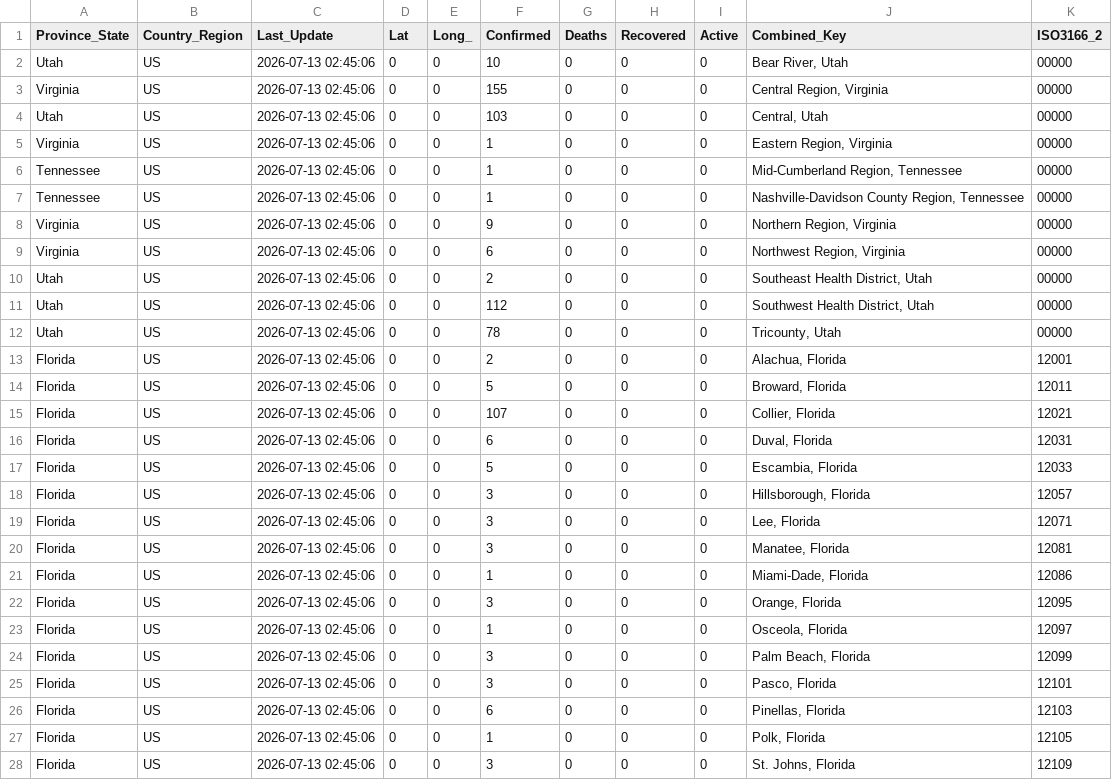
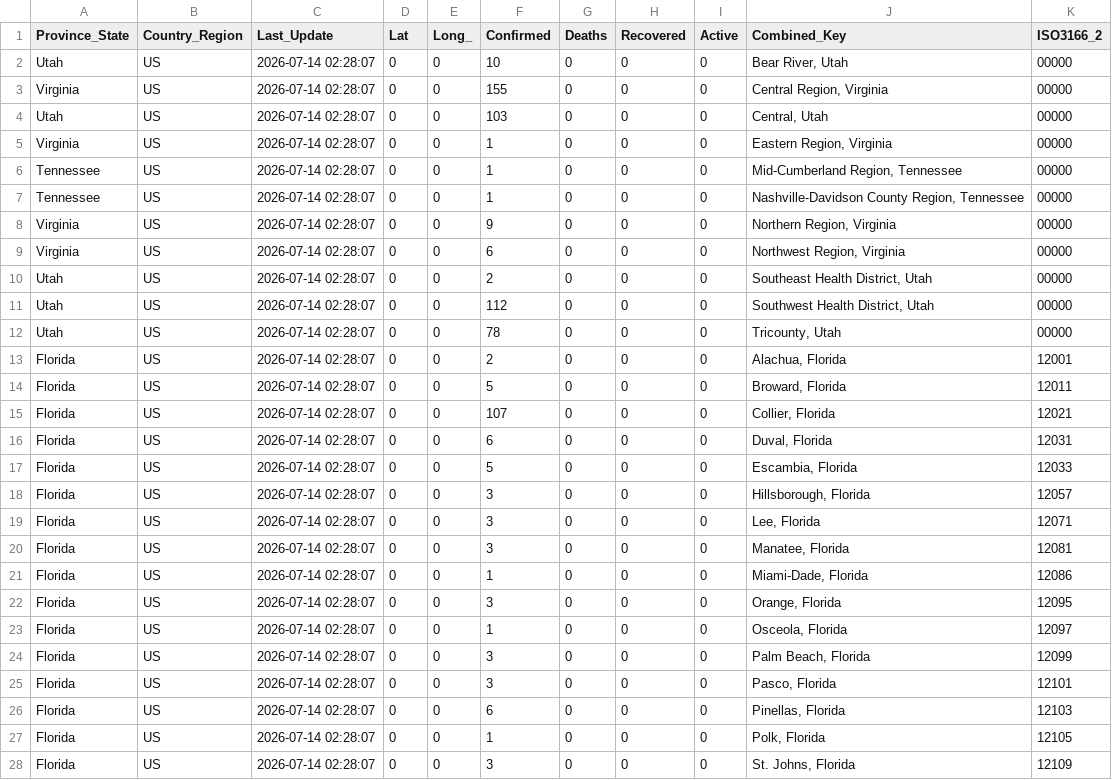
Before and after one commit to sethmund/measles-map, a CSV file: jhu_us_summary.csv, drawn as a sheet; only a part is shown; the diff covers the shown part only.

```diff
--- a/jhu_us_summary.csv
+++ b/jhu_us_summary.csv
@@ -1,28 +1,28 @@
 Province_State,Country_Region,Last_Update,Lat,Long_,Confirmed,Deaths,Recovered,Active,Combined_Key,ISO3166_2
-Utah,US,2026-07-13 02:45:06,0,0,10,0,0,0,"Bear River, Utah",00000
-Virginia,US,2026-07-13 02:45:06,0,0,155,0,0,0,"Central Region, Virginia",00000
-Utah,US,2026-07-13 02:45:06,0,0,103,0,0,0,"Central, Utah",00000
-Virginia,US,2026-07-13 02:45:06,0,0,1,0,0,0,"Eastern Region, Virginia",00000
-Tennessee,US,2026-07-13 02:45:06,0,0,1,0,0,0,"Mid-Cumberland Region, Tennessee",00000
-Tennessee,US,2026-07-13 02:45:06,0,0,1,0,0,0,"Nashville-Davidson County Region, Tennessee",00000
-Virginia,US,2026-07-13 02:45:06,0,0,9,0,0,0,"Northern Region, Virginia",00000
-Virginia,US,2026-07-13 02:45:06,0,0,6,0,0,0,"Northwest Region, Virginia",00000
-Utah,US,2026-07-13 02:45:06,0,0,2,0,0,0,"Southeast Health District, Utah",00000
-Utah,US,2026-07-13 02:45:06,0,0,112,0,0,0,"Southwest Health District, Utah",00000
-Utah,US,2026-07-13 02:45:06,0,0,78,0,0,0,"Tricounty, Utah",00000
-Florida,US,2026-07-13 02:45:06,0,0,2,0,0,0,"Alachua, Florida",12001
-Florida,US,2026-07-13 02:45:06,0,0,5,0,0,0,"Broward, Florida",12011
-Florida,US,2026-07-13 02:45:06,0,0,107,0,0,0,"Collier, Florida",12021
-Florida,US,2026-07-13 02:45:06,0,0,6,0,0,0,"Duval, Florida",12031
-Florida,US,2026-07-13 02:45:06,0,0,5,0,0,0,"Escambia, Florida",12033
-Florida,US,2026-07-13 02:45:06,0,0,3,0,0,0,"Hillsborough, Florida",12057
-Florida,US,2026-07-13 02:45:06,0,0,3,0,0,0,"Lee, Florida",12071
-Florida,US,2026-07-13 02:45:06,0,0,3,0,0,0,"Manatee, Florida",12081
-Florida,US,2026-07-13 02:45:06,0,0,1,0,0,0,"Miami-Dade, Florida",12086
-Florida,US,2026-07-13 02:45:06,0,0,3,0,0,0,"Orange, Florida",12095
-Florida,US,2026-07-13 02:45:06,0,0,1,0,0,0,"Osceola, Florida",12097
-Florida,US,2026-07-13 02:45:06,0,0,3,0,0,0,"Palm Beach, Florida",12099
-Florida,US,2026-07-13 02:45:06,0,0,3,0,0,0,"Pasco, Florida",12101
-Florida,US,2026-07-13 02:45:06,0,0,6,0,0,0,"Pinellas, Florida",12103
-Florida,US,2026-07-13 02:45:06,0,0,1,0,0,0,"Polk, Florida",12105
-Florida,US,2026-07-13 02:45:06,0,0,3,0,0,0,"St. Johns, Florida",12109
+Utah,US,2026-07-14 02:28:07,0,0,10,0,0,0,"Bear River, Utah",00000
+Virginia,US,2026-07-14 02:28:07,0,0,155,0,0,0,"Central Region, Virginia",00000
+Utah,US,2026-07-14 02:28:07,0,0,103,0,0,0,"Central, Utah",00000
+Virginia,US,2026-07-14 02:28:07,0,0,1,0,0,0,"Eastern Region, Virginia",00000
+Tennessee,US,2026-07-14 02:28:07,0,0,1,0,0,0,"Mid-Cumberland Region, Tennessee",00000
+Tennessee,US,2026-07-14 02:28:07,0,0,1,0,0,0,"Nashville-Davidson County Region, Tennessee",00000
+Virginia,US,2026-07-14 02:28:07,0,0,9,0,0,0,"Northern Region, Virginia",00000
+Virginia,US,2026-07-14 02:28:07,0,0,6,0,0,0,"Northwest Region, Virginia",00000
+Utah,US,2026-07-14 02:28:07,0,0,2,0,0,0,"Southeast Health District, Utah",00000
+Utah,US,2026-07-14 02:28:07,0,0,112,0,0,0,"Southwest Health District, Utah",00000
+Utah,US,2026-07-14 02:28:07,0,0,78,0,0,0,"Tricounty, Utah",00000
+Florida,US,2026-07-14 02:28:07,0,0,2,0,0,0,"Alachua, Florida",12001
+Florida,US,2026-07-14 02:28:07,0,0,5,0,0,0,"Broward, Florida",12011
+Florida,US,2026-07-14 02:28:07,0,0,107,0,0,0,"Collier, Florida",12021
+Florida,US,2026-07-14 02:28:07,0,0,6,0,0,0,"Duval, Florida",12031
+Florida,US,2026-07-14 02:28:07,0,0,5,0,0,0,"Escambia, Florida",12033
+Florida,US,2026-07-14 02:28:07,0,0,3,0,0,0,"Hillsborough, Florida",12057
+Florida,US,2026-07-14 02:28:07,0,0,3,0,0,0,"Lee, Florida",12071
+Florida,US,2026-07-14 02:28:07,0,0,3,0,0,0,"Manatee, Florida",12081
+Florida,US,2026-07-14 02:28:07,0,0,1,0,0,0,"Miami-Dade, Florida",12086
+Florida,US,2026-07-14 02:28:07,0,0,3,0,0,0,"Orange, Florida",12095
+Florida,US,2026-07-14 02:28:07,0,0,1,0,0,0,"Osceola, Florida",12097
+Florida,US,2026-07-14 02:28:07,0,0,3,0,0,0,"Palm Beach, Florida",12099
+Florida,US,2026-07-14 02:28:07,0,0,3,0,0,0,"Pasco, Florida",12101
+Florida,US,2026-07-14 02:28:07,0,0,6,0,0,0,"Pinellas, Florida",12103
+Florida,US,2026-07-14 02:28:07,0,0,1,0,0,0,"Polk, Florida",12105
+Florida,US,2026-07-14 02:28:07,0,0,3,0,0,0,"St. Johns, Florida",12109
```
Also changed, not shown: 136 edited cells elsewhere in this file, measles_na_update.csv.
